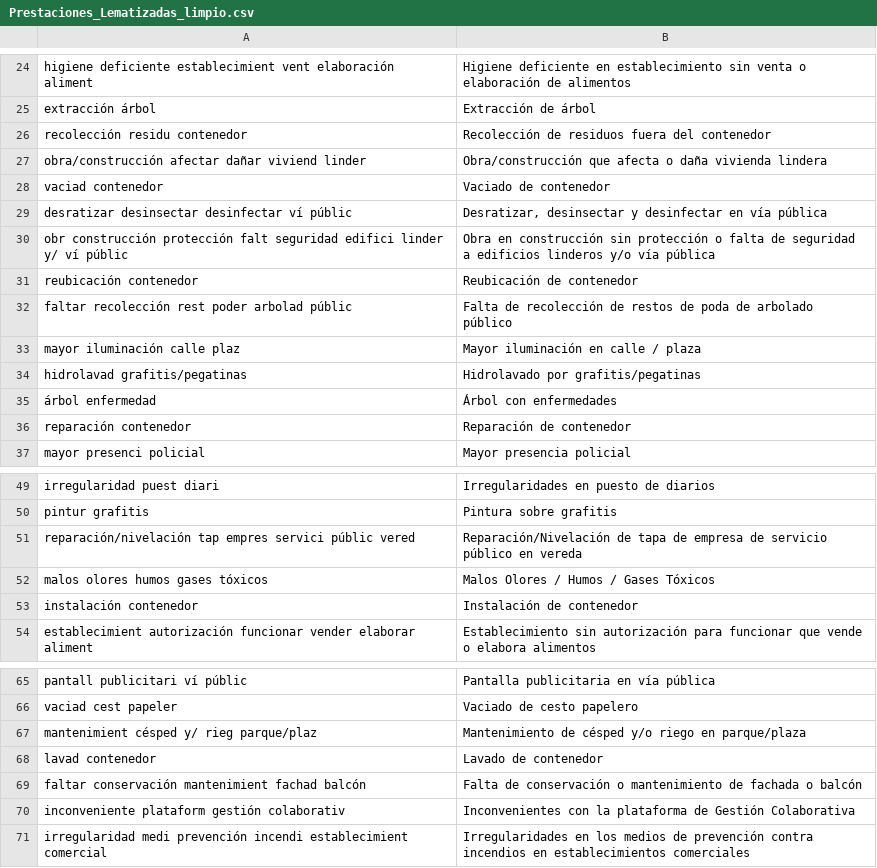
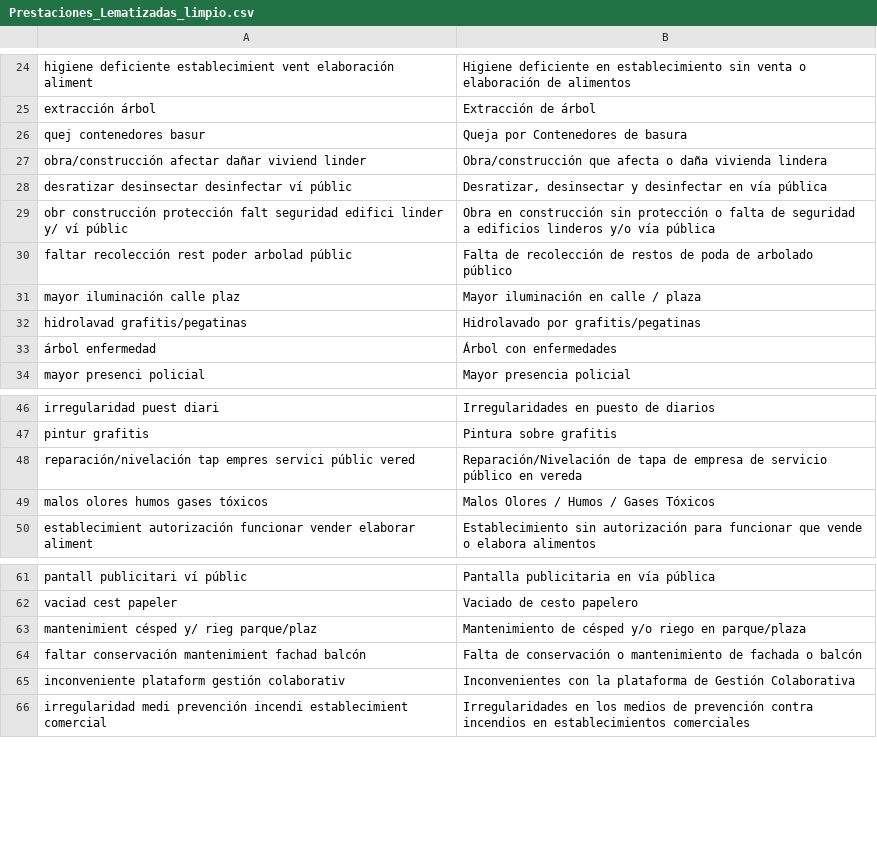
Before and after one commit to EdVeralli/Proceso_ExpresionBA, a CSV file: data/Prestaciones_Lematizadas_limpio.csv, drawn as a sheet; only a part is shown, gaps mark what is left out; removed rows and columns are numbered as before the commit, all else as after; the diff names each change by its address in the sheet, - before the commit and + after, or states it on an @@ line.

```diff
--- a/data/Prestaciones_Lematizadas_limpio.csv
+++ b/data/Prestaciones_Lematizadas_limpio.csv
-row 26: recolección residu contenedor | Recolección de residuos fuera del contenedor
+row 26: quej contenedores basur | Queja por Contenedores de basura
-row 28: vaciad contenedor | Vaciado de contenedor
-row 31: reubicación contenedor | Reubicación de contenedor
-row 36: reparación contenedor | Reparación de contenedor
-row 53: instalación contenedor | Instalación de contenedor
-row 68: lavad contenedor | Lavado de contenedor
```
Also changed, not shown: 2 other files.
